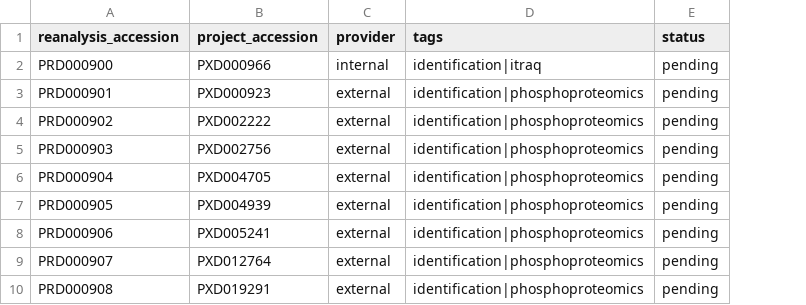
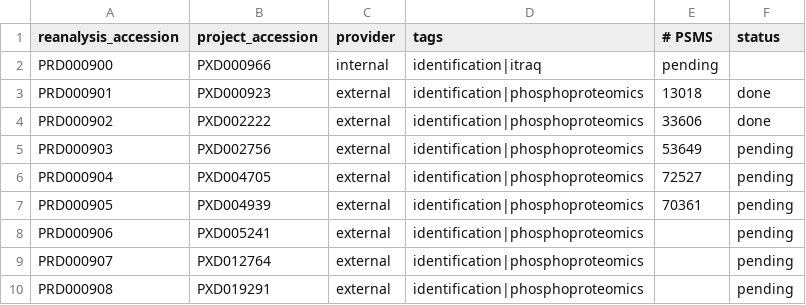
Before and after one commit to PRIDE-Archive/pride-molecule-indexer, a CSV file: data/reanalysis-accessions.csv, drawn as a sheet; addresses are those after the commit; the diff names each change by its address in the sheet, - before the commit and + after, or states it on an @@ line.

```diff
--- a/data/reanalysis-accessions.csv
+++ b/data/reanalysis-accessions.csv
+column E (# PSMS), rows 2-7: pending | 13018 | 33606 | 53649 | 72527 | 70361
-F2 (status): pending
+F2 (status): (empty)
-F3:F4 (status): pending
+F3:F4 (status): done
```
Also changed, not shown: data/public-submissions.csv, 2 other files.
